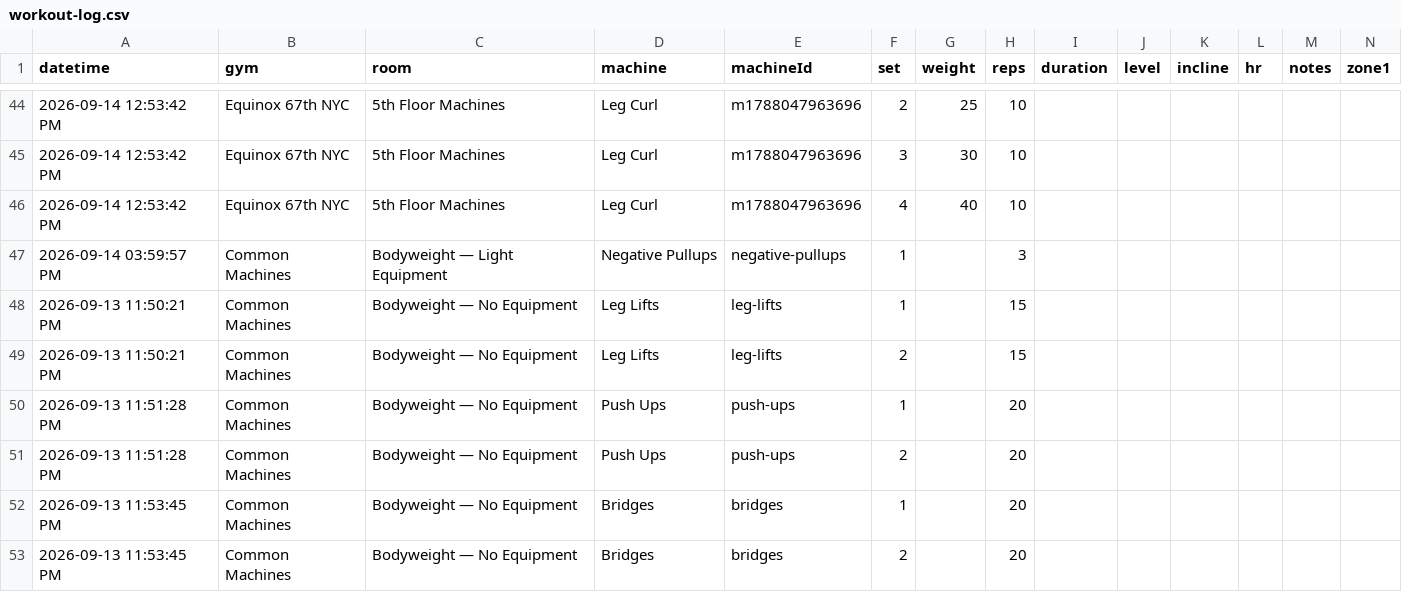
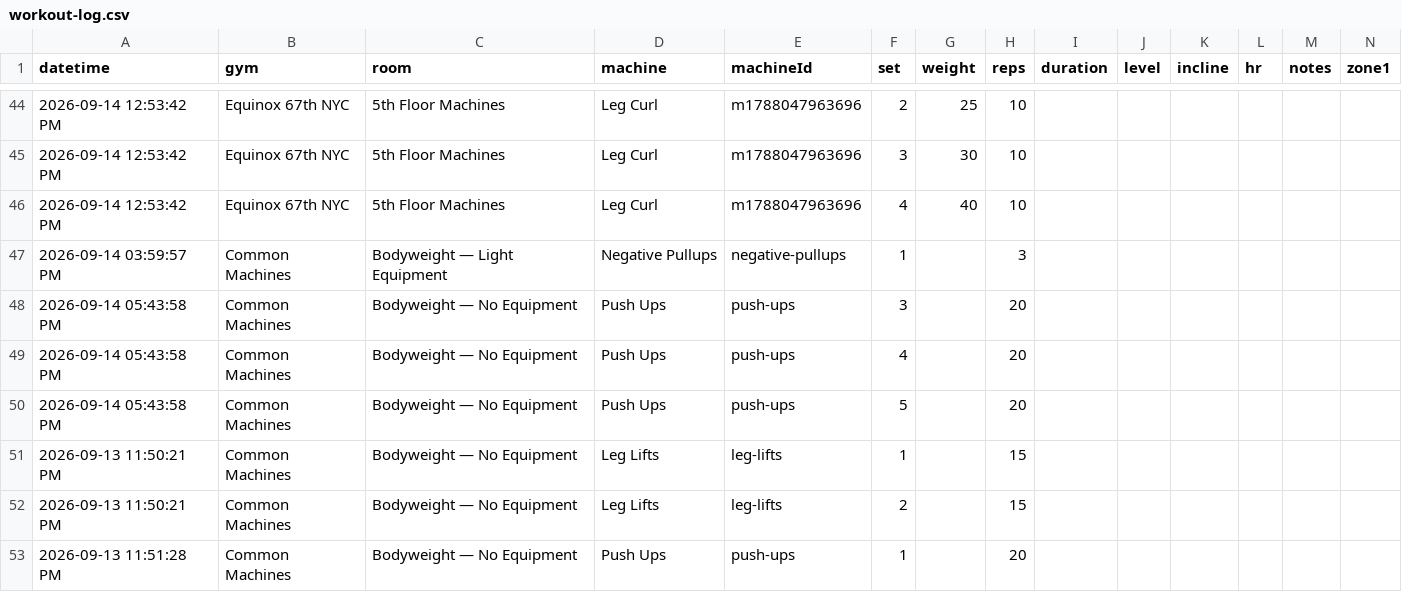
Before and after one commit to jaschro/logtrim, a CSV file: workout-log.csv, drawn as a sheet; only a part is shown, gaps mark what is left out; the shorter side is filled out with more unchanged rows; rows hold the shown columns only; the diff names each change by its address in the sheet, - before the commit and + after, or states it on an @@ line.

Commit message:
Update workout log CSV

```diff
--- a/workout-log.csv
+++ b/workout-log.csv
+row 48: 2026-09-14 05:43:58 PM | Common Machines | Bodyweight — No Equipment | Push Ups | push-ups | 3 |  | 20
+row 49: 2026-09-14 05:43:58 PM | Common Machines | Bodyweight — No Equipment | Push Ups | push-ups | 4 |  | 20
+row 50: 2026-09-14 05:43:58 PM | Common Machines | Bodyweight — No Equipment | Push Ups | push-ups | 5 |  | 20
```
